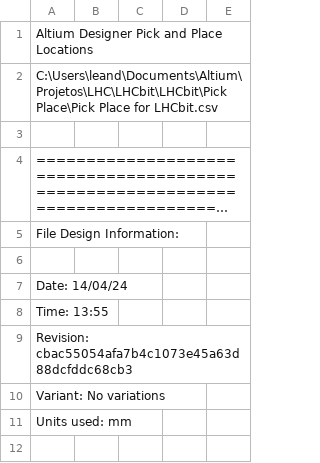
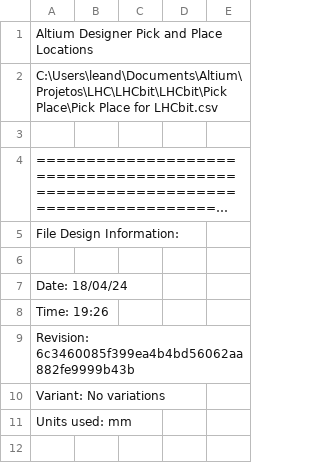
Before and after one commit to lhc/Hardware, a CSV file: LHCbit/Pick Place/Pick Place for LHCbit.csv, drawn as a sheet; only a part is shown; long unchanged cells end in ….

```diff
--- a/LHCbit/Pick Place/Pick Place for LHCbit.csv
+++ b/LHCbit/Pick Place/Pick Place for LHCbit.csv
@@ -6,5 +6,5 @@ File Design Information:
 
-Date:       14/04/24
-Time:       13:55
-Revision:   cbac55054afa7b4c1073e45a63d88dcfddc68cb3
+Date:       18/04/24
+Time:       19:26
+Revision:   6c3460085f399ea4b4bd56062aa882fe9999b43b
 Variant:    No variations
```
Also changed, not shown: 17 other files.
